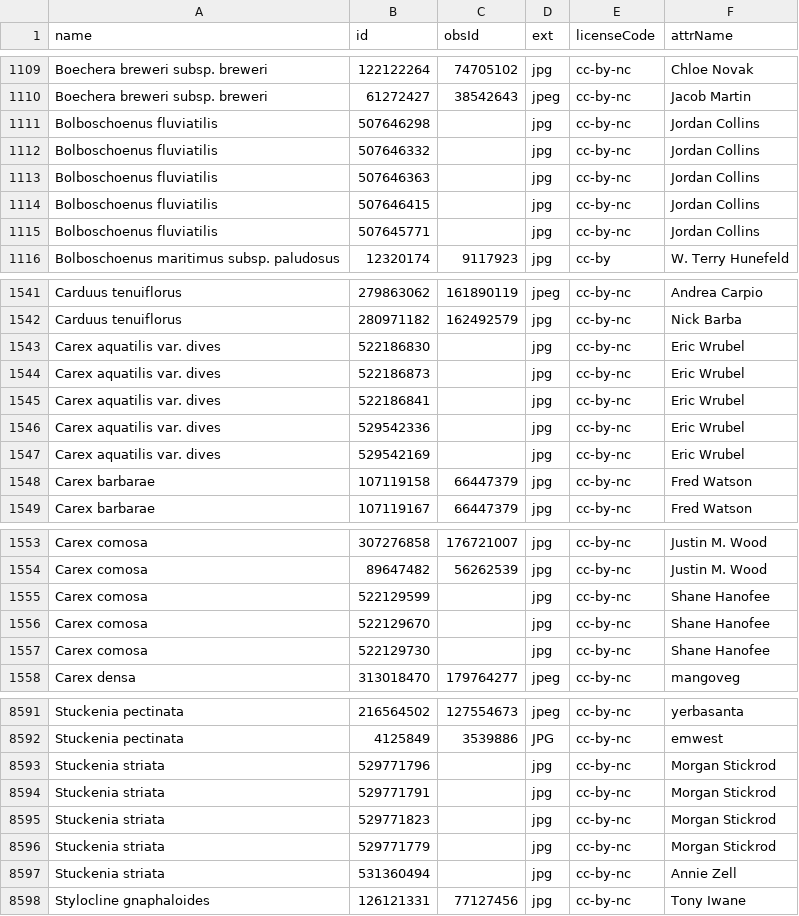
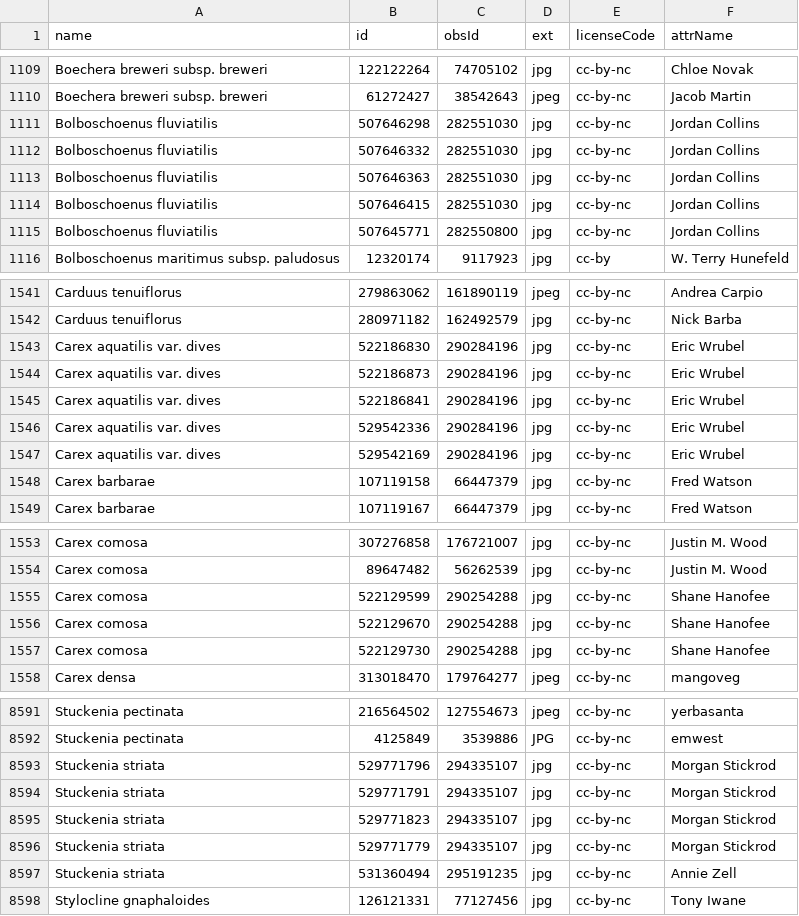
Before and after one commit to ca-plants/ca-plant-list, a CSV file: data/inatobsphotos.csv, drawn as a sheet; only a part is shown, gaps mark what is left out; the diff covers the shown part only.

```diff
--- a/data/inatobsphotos.csv
+++ b/data/inatobsphotos.csv
@@ -1110,7 +1110,7 @@ Boechera breweri subsp. breweri,122122264,74705102,jpg,cc-by-nc,Chloe Novak
 Boechera breweri subsp. breweri,61272427,38542643,jpeg,cc-by-nc,Jacob Martin
-Bolboschoenus fluviatilis,507646298,,jpg,cc-by-nc,Jordan Collins
-Bolboschoenus fluviatilis,507646332,,jpg,cc-by-nc,Jordan Collins
-Bolboschoenus fluviatilis,507646363,,jpg,cc-by-nc,Jordan Collins
-Bolboschoenus fluviatilis,507646415,,jpg,cc-by-nc,Jordan Collins
-Bolboschoenus fluviatilis,507645771,,jpg,cc-by-nc,Jordan Collins
+Bolboschoenus fluviatilis,507646298,282551030,jpg,cc-by-nc,Jordan Collins
+Bolboschoenus fluviatilis,507646332,282551030,jpg,cc-by-nc,Jordan Collins
+Bolboschoenus fluviatilis,507646363,282551030,jpg,cc-by-nc,Jordan Collins
+Bolboschoenus fluviatilis,507646415,282551030,jpg,cc-by-nc,Jordan Collins
+Bolboschoenus fluviatilis,507645771,282550800,jpg,cc-by-nc,Jordan Collins
 Bolboschoenus maritimus subsp. paludosus,12320174,9117923,jpg,cc-by,W. Terry Hunefeld
@@ -1542,7 +1542,7 @@ Carduus tenuiflorus,279863062,161890119,jpeg,cc-by-nc,Andrea Carpio
 Carduus tenuiflorus,280971182,162492579,jpg,cc-by-nc,Nick Barba
-Carex aquatilis var. dives,522186830,,jpg,cc-by-nc,Eric Wrubel
-Carex aquatilis var. dives,522186873,,jpg,cc-by-nc,Eric Wrubel
-Carex aquatilis var. dives,522186841,,jpg,cc-by-nc,Eric Wrubel
-Carex aquatilis var. dives,529542336,,jpg,cc-by-nc,Eric Wrubel
-Carex aquatilis var. dives,529542169,,jpg,cc-by-nc,Eric Wrubel
+Carex aquatilis var. dives,522186830,290284196,jpg,cc-by-nc,Eric Wrubel
+Carex aquatilis var. dives,522186873,290284196,jpg,cc-by-nc,Eric Wrubel
+Carex aquatilis var. dives,522186841,290284196,jpg,cc-by-nc,Eric Wrubel
+Carex aquatilis var. dives,529542336,290284196,jpg,cc-by-nc,Eric Wrubel
+Carex aquatilis var. dives,529542169,290284196,jpg,cc-by-nc,Eric Wrubel
 Carex barbarae,107119158,66447379,jpg,cc-by-nc,Fred Watson
@@ -1554,5 +1554,5 @@ Carex comosa,307276858,176721007,jpg,cc-by-nc,Justin M. Wood
 Carex comosa,89647482,56262539,jpg,cc-by-nc,Justin M. Wood
-Carex comosa,522129599,,jpg,cc-by-nc,Shane Hanofee
-Carex comosa,522129670,,jpg,cc-by-nc,Shane Hanofee
-Carex comosa,522129730,,jpg,cc-by-nc,Shane Hanofee
+Carex comosa,522129599,290254288,jpg,cc-by-nc,Shane Hanofee
+Carex comosa,522129670,290254288,jpg,cc-by-nc,Shane Hanofee
+Carex comosa,522129730,290254288,jpg,cc-by-nc,Shane Hanofee
 Carex densa,313018470,179764277,jpeg,cc-by-nc,mangoveg
@@ -8592,7 +8592,7 @@ Stuckenia pectinata,216564502,127554673,jpeg,cc-by-nc,yerbasanta
 Stuckenia pectinata,4125849,3539886,JPG,cc-by-nc,emwest
-Stuckenia striata,529771796,,jpg,cc-by-nc,Morgan Stickrod
-Stuckenia striata,529771791,,jpg,cc-by-nc,Morgan Stickrod
-Stuckenia striata,529771823,,jpg,cc-by-nc,Morgan Stickrod
-Stuckenia striata,529771779,,jpg,cc-by-nc,Morgan Stickrod
-Stuckenia striata,531360494,,jpg,cc-by-nc,Annie Zell
+Stuckenia striata,529771796,294335107,jpg,cc-by-nc,Morgan Stickrod
+Stuckenia striata,529771791,294335107,jpg,cc-by-nc,Morgan Stickrod
+Stuckenia striata,529771823,294335107,jpg,cc-by-nc,Morgan Stickrod
+Stuckenia striata,529771779,294335107,jpg,cc-by-nc,Morgan Stickrod
+Stuckenia striata,531360494,295191235,jpg,cc-by-nc,Annie Zell
 Stylocline gnaphaloides,126121331,77127456,jpg,cc-by-nc,Tony Iwane
```
Also changed, not shown: 6 added rows, 6 removed rows and 34 edited cells elsewhere in this file, 1 other file.
